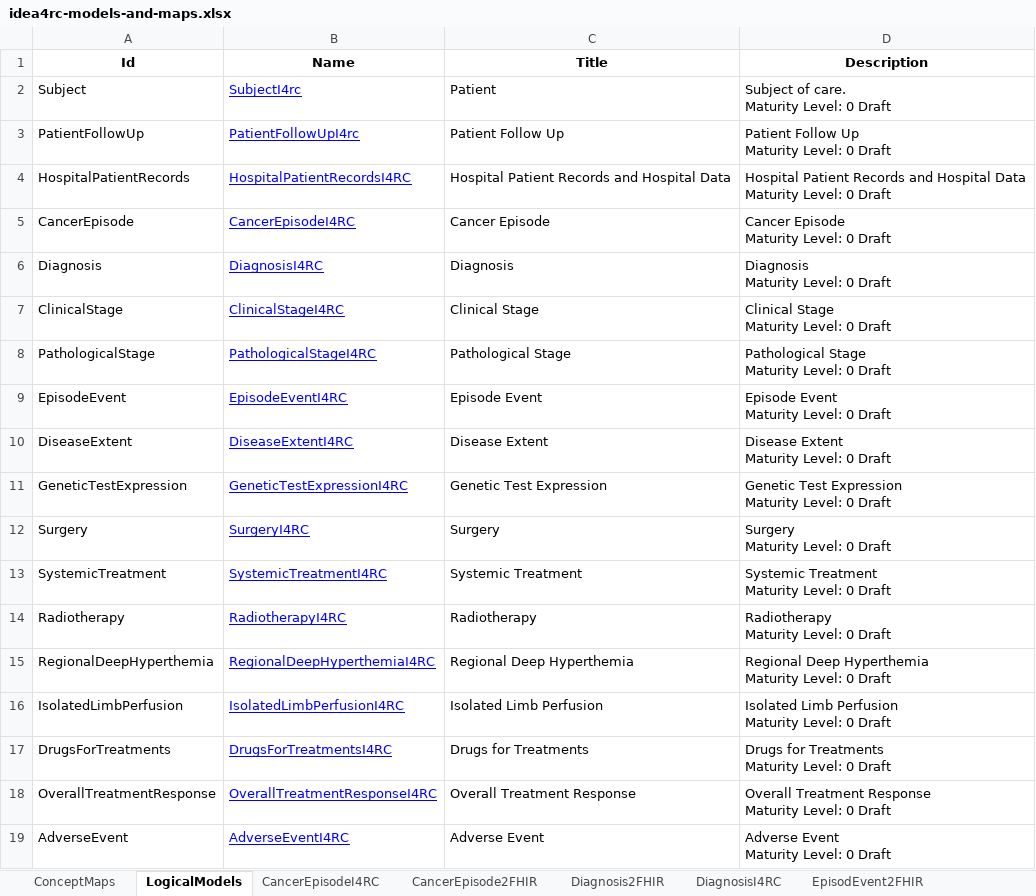
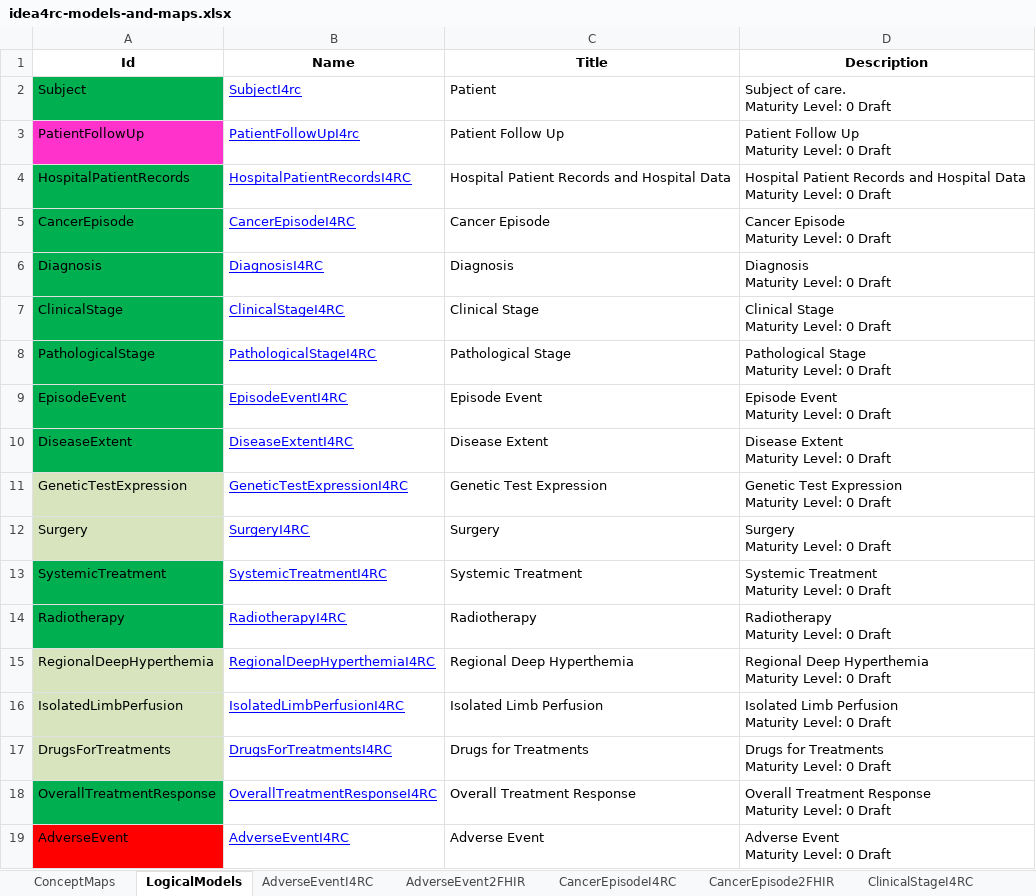
Before and after one commit to hl7-eu/idea4rc, an Excel workbook: src-models/idea4rc-models-and-maps.xlsx, sheet LogicalModels, drawn as a sheet; values as stored, in another font and other column widths than the file's, no borders; the diff names each change by its address in the sheet, - before the commit and + after, or states it on an @@ line.

Commit message:
Update idea4rc-models-and-maps.xlsx

```diff
--- a/src-models/idea4rc-models-and-maps.xlsx (sheet LogicalModels)
+++ b/src-models/idea4rc-models-and-maps.xlsx (sheet LogicalModels)
+sheet tab: AdverseEvent2FHIR
-A2 fill: none
+A2 fill: #00B050
-A3 fill: none
+A3 fill: #FF33CC
-A4:A10 fill: none
+A4:A10 fill: #00B050
-A11:A12 fill: none
+A11:A12 fill: #D7E4BD
-A13:A14 fill: none
+A13:A14 fill: #00B050
-A15:A17 fill: none
+A15:A17 fill: #D7E4BD
-A18 fill: none
+A18 fill: #00B050
-A19 fill: none
+A19 fill: #FF0000
```
Also changed, not shown: sheet ClinicalStage2FHIR, sheet ConceptMaps, sheet Surgery2FHIR, sheet SubjectI4rc, sheet Followup2FHIR, sheet SystemicTreatmentI4RC, 15 more sheets, other sheet tabs.
